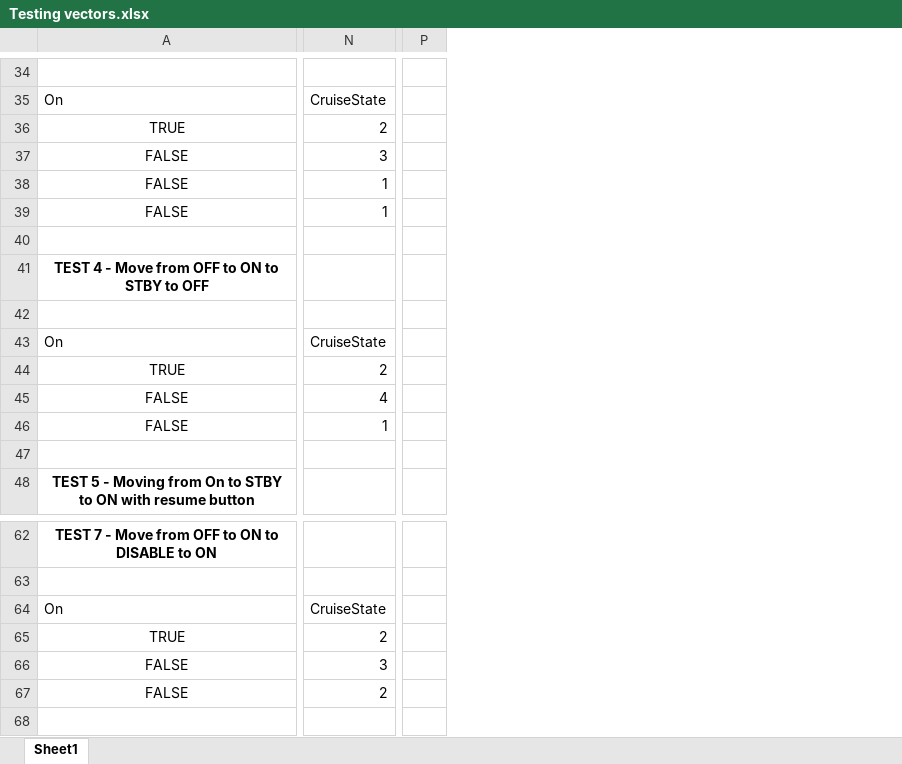
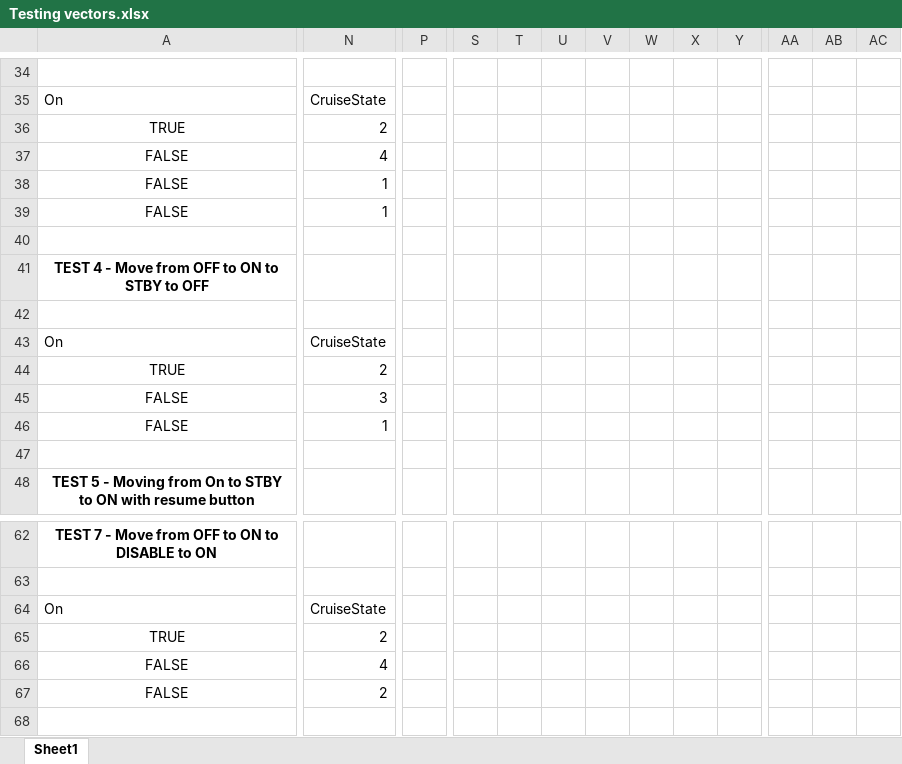
Before and after one commit to NileshMagan/CruiseControlEsterel, an Excel workbook: Admin/Testing vectors.xlsx, sheet Sheet1, drawn as a sheet; only a part is shown, gaps mark what is left out; values as stored, in another font and other column widths than the file's, no borders; removed rows and columns are numbered as before the commit, all else as after; the diff covers the shown part only; the diff names each change by its address in the sheet, - before the commit and + after, or states it on an @@ line.

```diff
--- a/Admin/Testing vectors.xlsx (sheet Sheet1)
+++ b/Admin/Testing vectors.xlsx (sheet Sheet1)
-column P, empty
+column P, empty
+column S, empty
+column T, empty
+column U, empty
+column V, empty
+column W, empty
+column X, empty
+column Y, empty
+column AA, empty
+column AB, empty
+column AC, empty
-N37: 3
+N37: 4
-N45: 4
+N45: 3
-N66: 3
+N66: 4
```
Also changed, not shown: 26 added rows, 1 added column and 23 edited cells elsewhere in this sheet.
